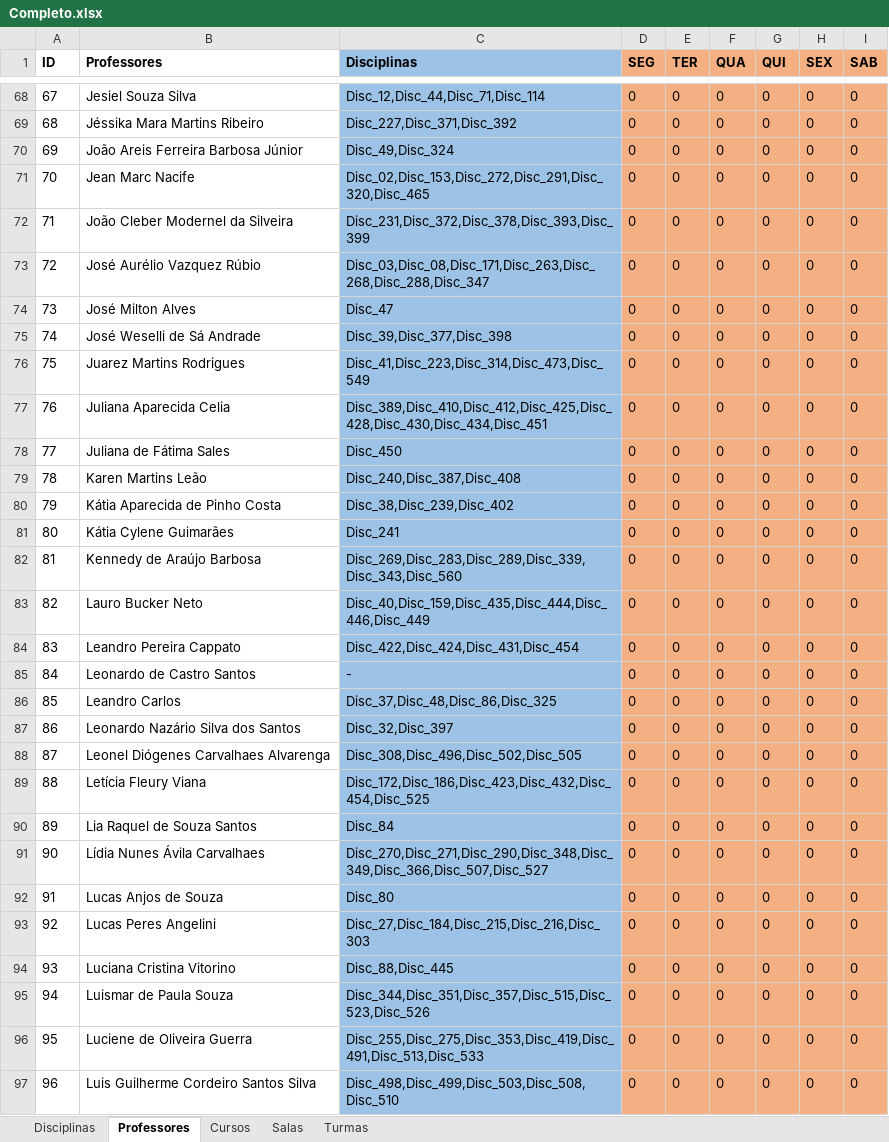
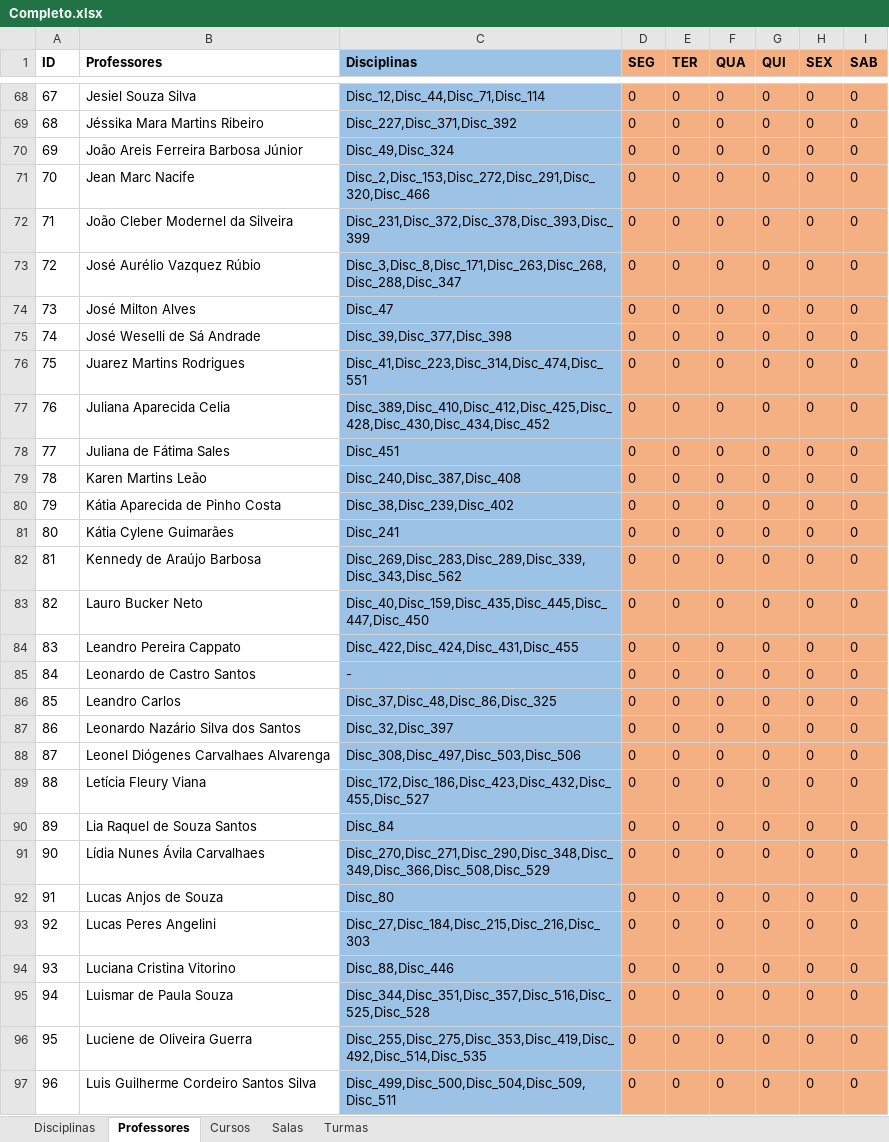
Before and after one commit to rafflezs/IC-Timetable, an Excel workbook: csv/Completo.xlsx, sheet Professores, drawn as a sheet; only a part is shown, gaps mark what is left out; values as stored, in another font and other column widths than the file's, no borders; charts and pictures not drawn; the diff covers the shown part only; the diff names each change by its address in the sheet, - before the commit and + after, or states it on an @@ line.

```diff
--- a/csv/Completo.xlsx (sheet Professores)
+++ b/csv/Completo.xlsx (sheet Professores)
-C71 (Disciplinas): Disc_02,Disc_153,Disc_272,Disc_291,Disc_320,Disc_465
+C71 (Disciplinas): Disc_2,Disc_153,Disc_272,Disc_291,Disc_320,Disc_466
-C73 (Disciplinas): Disc_03,Disc_08,Disc_171,Disc_263,Disc_268,Disc_288,Disc_347
+C73 (Disciplinas): Disc_3,Disc_8,Disc_171,Disc_263,Disc_268,Disc_288,Disc_347
-C76 (Disciplinas): Disc_41,Disc_223,Disc_314,Disc_473,Disc_549
+C76 (Disciplinas): Disc_41,Disc_223,Disc_314,Disc_474,Disc_551
-C77 (Disciplinas): Disc_389,Disc_410,Disc_412,Disc_425,Disc_428,Disc_430,Disc_434,Disc_451
+C77 (Disciplinas): Disc_389,Disc_410,Disc_412,Disc_425,Disc_428,Disc_430,Disc_434,Disc_452
-C78 (Disciplinas): Disc_450
+C78 (Disciplinas): Disc_451
-C82 (Disciplinas): Disc_269,Disc_283,Disc_289,Disc_339,Disc_343,Disc_560
+C82 (Disciplinas): Disc_269,Disc_283,Disc_289,Disc_339,Disc_343,Disc_562
-C83 (Disciplinas): Disc_40,Disc_159,Disc_435,Disc_444,Disc_446,Disc_449
+C83 (Disciplinas): Disc_40,Disc_159,Disc_435,Disc_445,Disc_447,Disc_450
-C84 (Disciplinas): Disc_422,Disc_424,Disc_431,Disc_454
+C84 (Disciplinas): Disc_422,Disc_424,Disc_431,Disc_455
-C88 (Disciplinas): Disc_308,Disc_496,Disc_502,Disc_505
+C88 (Disciplinas): Disc_308,Disc_497,Disc_503,Disc_506
-C89 (Disciplinas): Disc_172,Disc_186,Disc_423,Disc_432,Disc_454,Disc_525
+C89 (Disciplinas): Disc_172,Disc_186,Disc_423,Disc_432,Disc_455,Disc_527
-C91 (Disciplinas): Disc_270,Disc_271,Disc_290,Disc_348,Disc_349,Disc_366,Disc_507,Disc_527
+C91 (Disciplinas): Disc_270,Disc_271,Disc_290,Disc_348,Disc_349,Disc_366,Disc_508,Disc_529
-C94 (Disciplinas): Disc_88,Disc_445
+C94 (Disciplinas): Disc_88,Disc_446
-C95 (Disciplinas): Disc_344,Disc_351,Disc_357,Disc_515,Disc_523,Disc_526
+C95 (Disciplinas): Disc_344,Disc_351,Disc_357,Disc_516,Disc_525,Disc_528
-C96 (Disciplinas): Disc_255,Disc_275,Disc_353,Disc_419,Disc_491,Disc_513,Disc_533
+C96 (Disciplinas): Disc_255,Disc_275,Disc_353,Disc_419,Disc_492,Disc_514,Disc_535
-C97 (Disciplinas): Disc_498,Disc_499,Disc_503,Disc_508,Disc_510
+C97 (Disciplinas): Disc_499,Disc_500,Disc_504,Disc_509,Disc_511
```
Also changed, not shown: 53 edited cells elsewhere in this sheet, sheet Disciplinas, sheet Turmas, formulas that keep their value, 14 other files.
